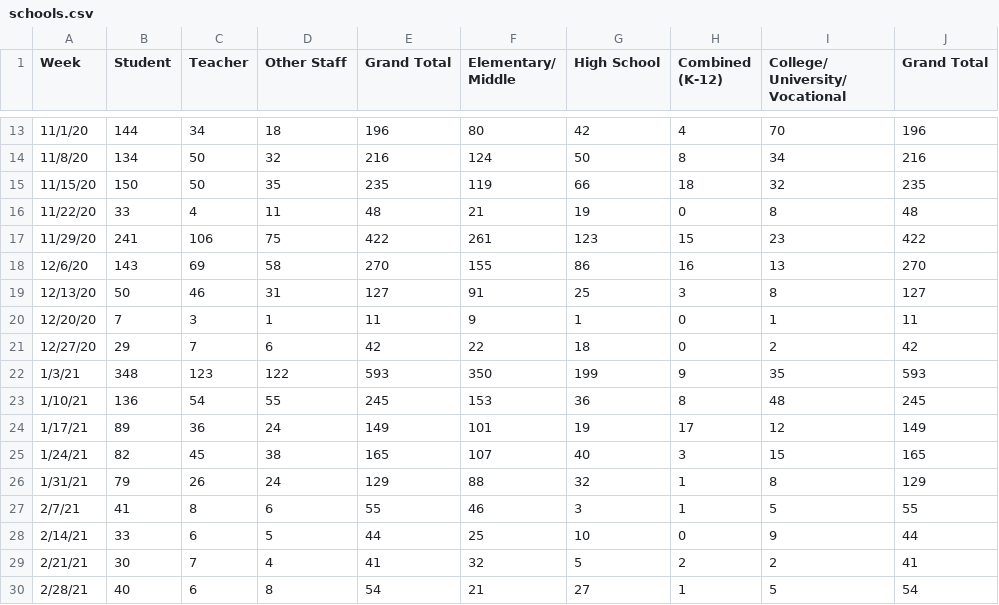
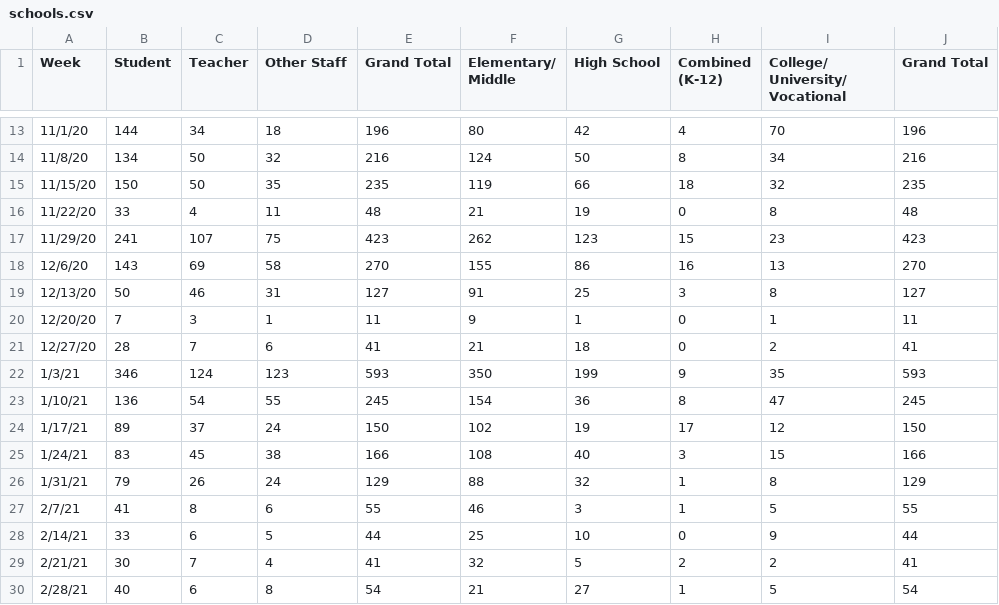
Before and after one commit to anthony-df-nguyen/occovid, a CSV file: public/manualdatasources/schools.csv, drawn as a sheet; only a part is shown, gaps mark what is left out; the diff covers the shown part only.

```diff
--- a/public/manualdatasources/schools.csv
+++ b/public/manualdatasources/schools.csv
@@ -16,3 +16,3 @@ Week,Student,Teacher,Other Staff,Grand Total,Elementary/ Middle,High School,Comb
 11/22/20,33,4,11,48,21,19,0,8,48
-11/29/20,241,106,75,422,261,123,15,23,422
+11/29/20,241,107,75,423,262,123,15,23,423
 12/6/20,143,69,58,270,155,86,16,13,270
@@ -20,7 +20,7 @@ Week,Student,Teacher,Other Staff,Grand Total,Elementary/ Middle,High School,Comb
 12/20/20,7,3,1,11,9,1,0,1,11
-12/27/20,29,7,6,42,22,18,0,2,42
-1/3/21,348,123,122,593,350,199,9,35,593
-1/10/21,136,54,55,245,153,36,8,48,245
-1/17/21,89,36,24,149,101,19,17,12,149
-1/24/21,82,45,38,165,107,40,3,15,165
+12/27/20,28,7,6,41,21,18,0,2,41
+1/3/21,346,124,123,593,350,199,9,35,593
+1/10/21,136,54,55,245,154,36,8,47,245
+1/17/21,89,37,24,150,102,19,17,12,150
+1/24/21,83,45,38,166,108,40,3,15,166
 1/31/21,79,26,24,129,88,32,1,8,129
```
Also changed, not shown: 1 added row and 28 edited cells elsewhere in this file.
